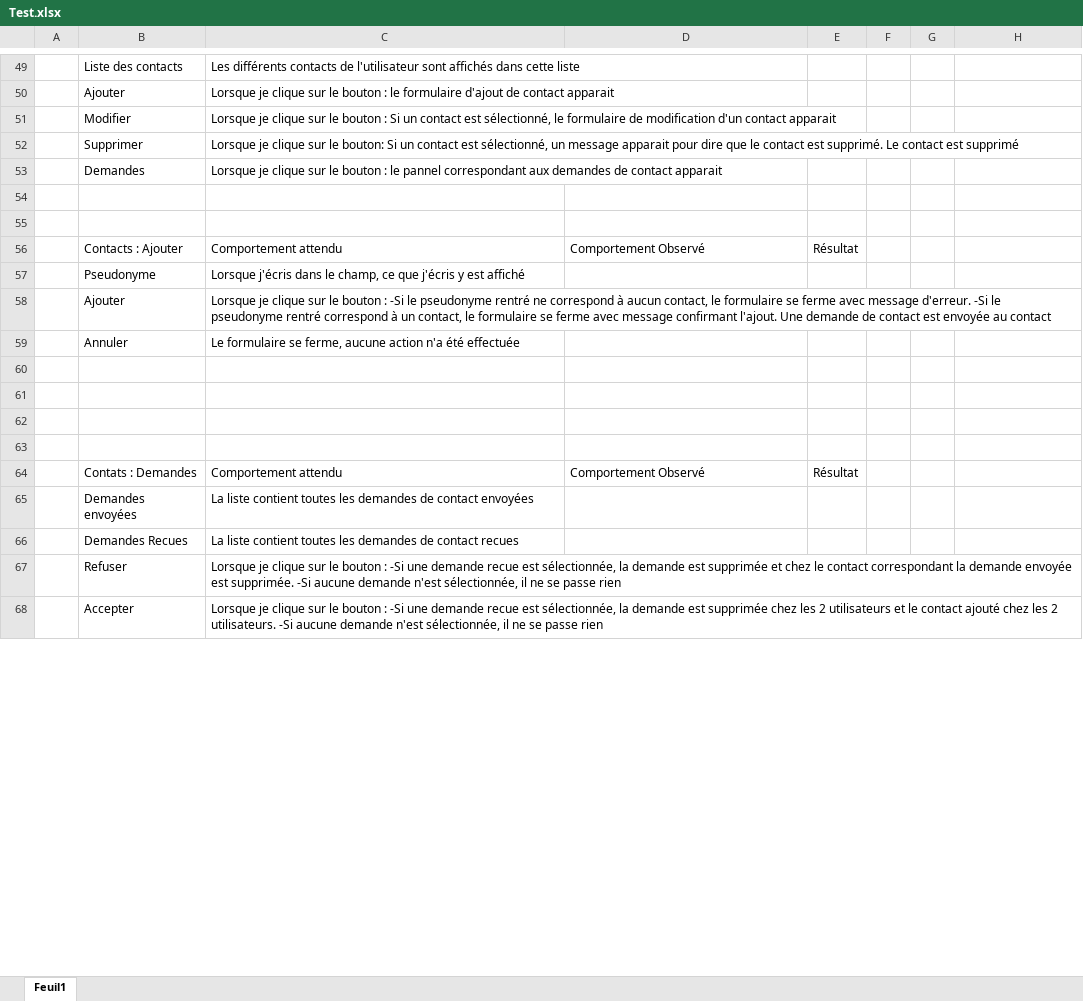
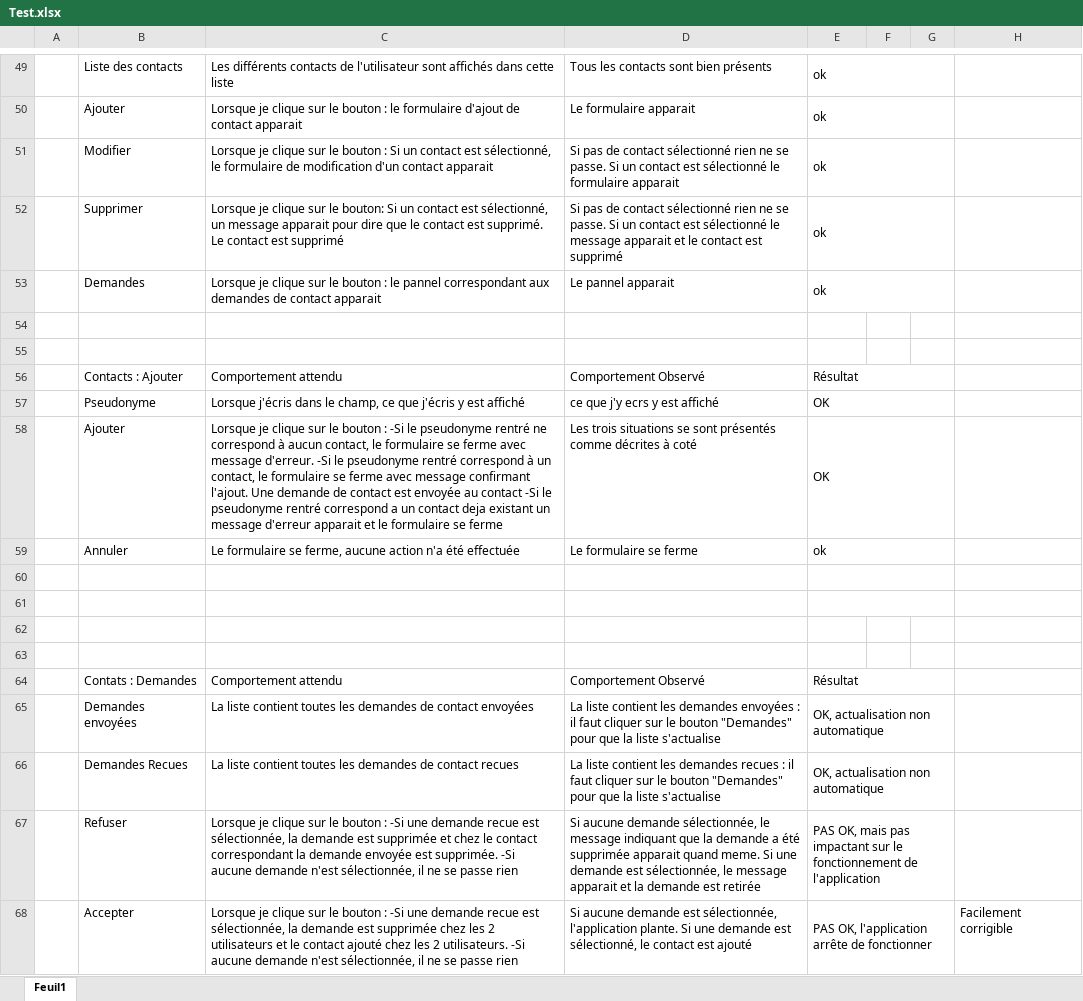
Before and after one commit to L-Gianinetti/Chat-Application, an Excel workbook: Documentation/Test.xlsx, sheet Feuil1, drawn as a sheet; only a part is shown, gaps mark what is left out; values as stored, in another font and other column widths than the file's, no cell formats; removed rows and columns are numbered as before the commit, all else as after; the diff covers the shown part only; the diff names each change by its address in the sheet, - before the commit and + after, or states it on an @@ line.

```diff
--- a/Documentation/Test.xlsx (sheet Feuil1)
+++ b/Documentation/Test.xlsx (sheet Feuil1)
-D49: (empty)
+D49: Tous les contacts sont bien présents
-E49:E53: (empty)
+E49:E53: ok
+E49:G49 merged
-D50: (empty)
+D50: Le formulaire apparait
+E50:G50 merged
-D51: (empty)
+D51: Si pas de contact sélectionné rien ne se passe. Si un contact est sélectionné le formulaire apparait
+E51:G51 merged
-D52: (empty)
+D52: Si pas de contact sélectionné rien ne se passe. Si un contact est sélectionné le message apparait et le contact est supprimé
+E52:G52 merged
-D53: (empty)
+D53: Le pannel apparait
+E53:G53 merged
+E56:G56 merged
-D57: (empty)
+D57: ce que j'y ecrs y est affiché
-E57: (empty)
+E57: OK
+E57:G57 merged
-row 58:  | Ajouter | Lorsque je clique sur le bouton : -Si le pseudonyme rentré ne correspond à aucun contact, le formulaire se ferme avec message d'erreur. -Si le pseudonyme rentré correspond à un contact, le formulaire se ferme avec message confirmant l'ajout. Une demande de contact est envoyée au contact
-row 59:  | Annuler | Le formulaire se ferme, aucune action n'a été effectuée
+row 58:  | Ajouter | Lorsque je clique sur le bouton : -Si le pseudonyme rentré ne correspond à aucun contact, le formulaire se ferme avec message d'erreur. -Si le pseudonyme rentré correspond à un contact, le formulaire se ferme avec message confirmant l'ajout. Une demande de contact est envoyée au contact -Si le pseudonyme rentré correspond a un contact deja existant un message d'erreur apparait et le formulaire se ferme | Les trois situations se sont présentés comme décrites à coté | OK
+row 59:  | Annuler | Le formulaire se ferme, aucune action n'a été effectuée | Le formulaire se ferme | ok
+E60:G60 merged
+E61:G61 merged
+E64:G64 merged
-D65: (empty)
+D65: La liste contient les demandes envoyées : il faut cliquer sur le bouton "Demandes" pour que la liste s'actualise
-E65:E66: (empty)
+E65:E66: OK, actualisation non automatique
+E65:G65 merged
-D66: (empty)
+D66: La liste contient les demandes recues : il faut cliquer sur le bouton "Demandes" pour que la liste s'actualise
+E66:G66 merged
-D67: (empty)
+D67: Si aucune demande sélectionnée, le message indiquant que la demande a été supprimée apparait quand meme. Si une demande est sélectionnée, le message apparait et la demande est retirée
-E67: (empty)
+E67: PAS OK, mais pas impactant sur le fonctionnement de l'application
+E67:G67 merged
-row 68:  | Accepter | Lorsque je clique sur le bouton : -Si une demande recue est sélectionnée, la demande est supprimée chez les 2 utilisateurs et le contact ajouté chez les 2 utilisateurs. -Si aucune demande n'est sélectionnée, il ne se passe rien
+row 68:  | Accepter | Lorsque je clique sur le bouton : -Si une demande recue est sélectionnée, la demande est supprimée chez les 2 utilisateurs et le contact ajouté chez les 2 utilisateurs. -Si aucune demande n'est sélectionnée, il ne se passe rien | Si aucune demande est sélectionnée, l'application plante. Si une demande est sélectionné, le contact est ajouté | PAS OK, l'application arrête de fonctionner |  |  | Facilement corrigible
```
Also changed, not shown: 11 added rows, 13 removed rows, 67 edited cells and merged cells elsewhere in this sheet, cell formats, Documentation/Planification_JournalDeTravail/Journal de travail.xlsx, 1 other file.
